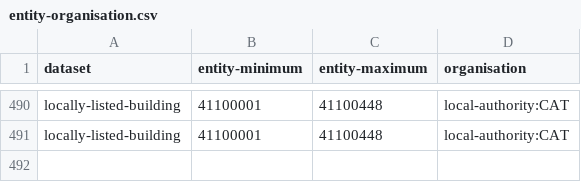
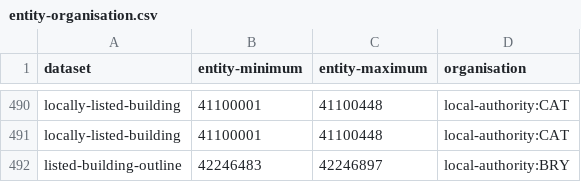
Before and after one commit to digital-land/config, a CSV file: pipeline/listed-building/entity-organisation.csv, drawn as a sheet; only a part is shown, gaps mark what is left out.

```diff
--- a/pipeline/listed-building/entity-organisation.csv
+++ b/pipeline/listed-building/entity-organisation.csv
@@ -491 +491,2 @@ locally-listed-building,41100001,41100448,local-authority:CAT
 locally-listed-building,41100001,41100448,local-authority:CAT
+listed-building-outline,42246483,42246897,local-authority:BRY
```
Also changed, not shown: collection/listed-building/endpoint.csv, 1 other file.
